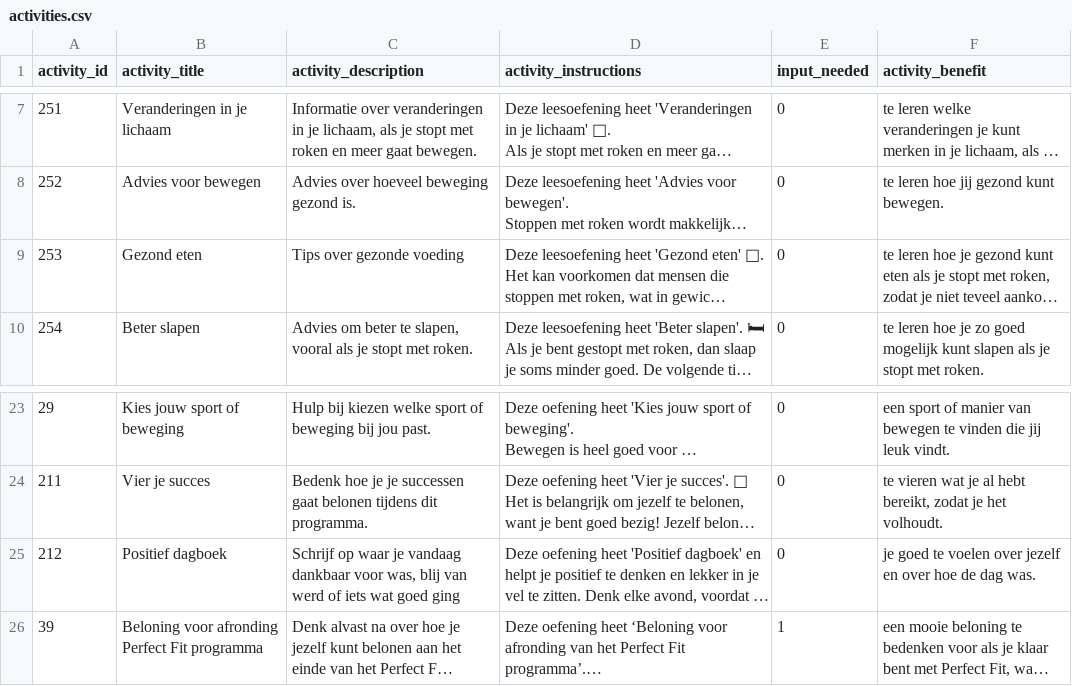
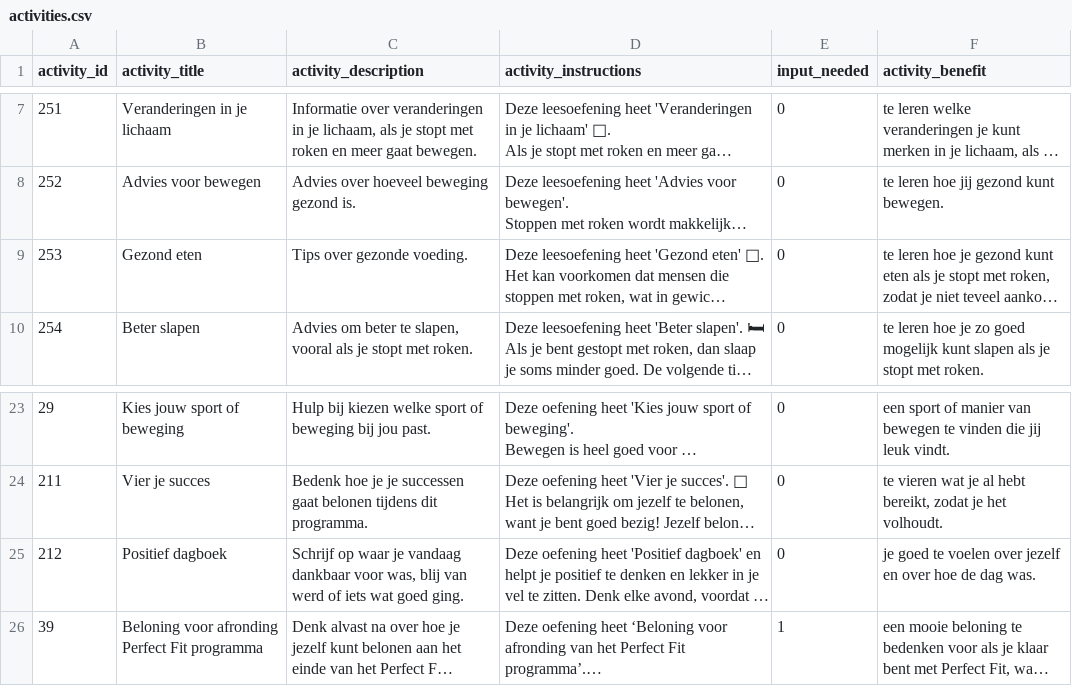
Before and after one commit to PerfectFit-project/virtual-coach-db, a CSV file: utils/activities.csv, drawn as a sheet; only a part is shown, gaps mark what is left out; long unchanged cells end in …; the diff names each change by its address in the sheet, - before the commit and + after, or states it on an @@ line.

Commit message:
added periods in activity descriptions

```diff
--- a/utils/activities.csv
+++ b/utils/activities.csv
-C9 (activity_description): Tips over gezonde voeding
+C9 (activity_description): Tips over gezonde voeding.
-C25 (activity_description): …wat goed ging
+C25 (activity_description): …wat goed ging.
```
